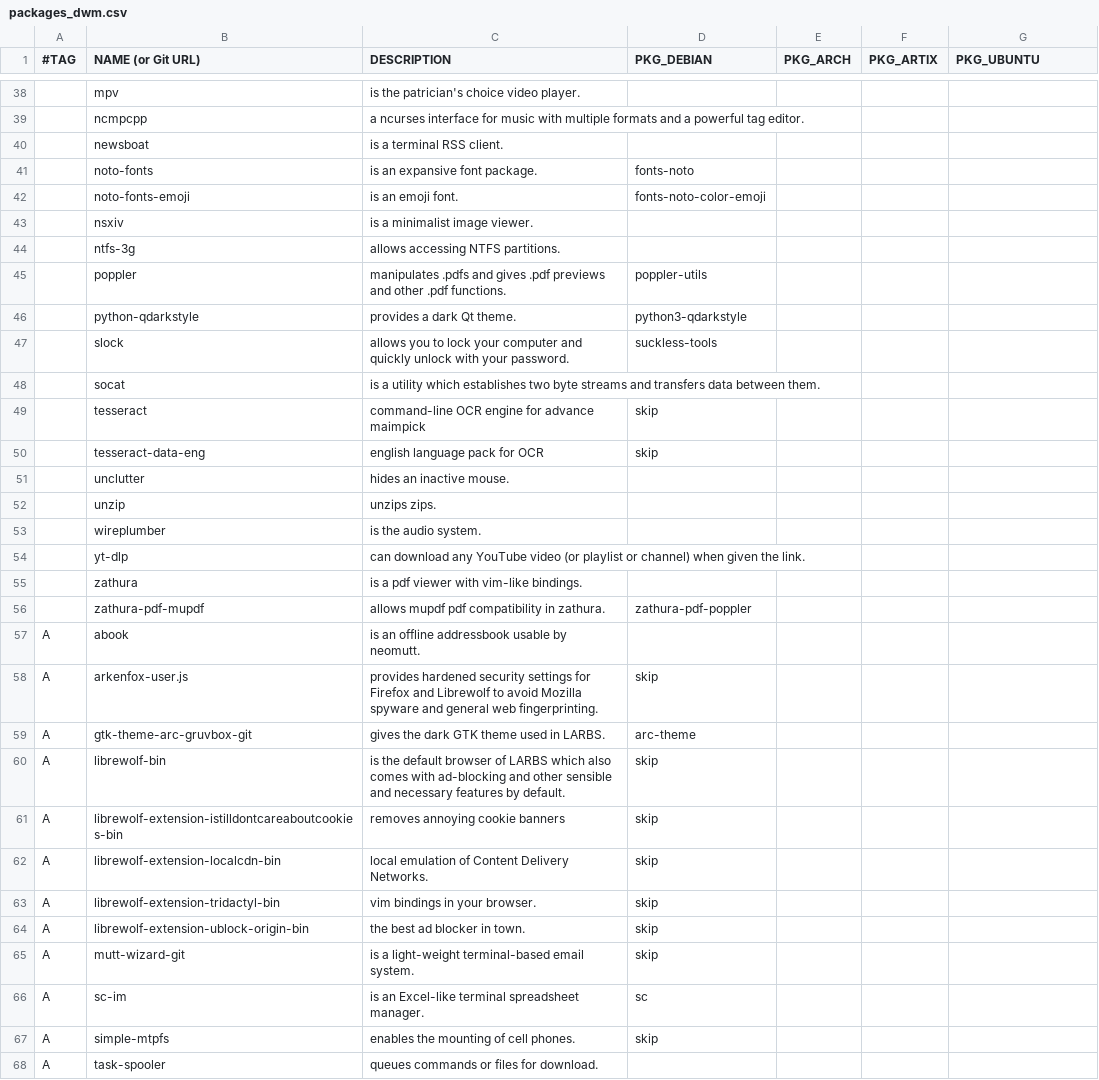
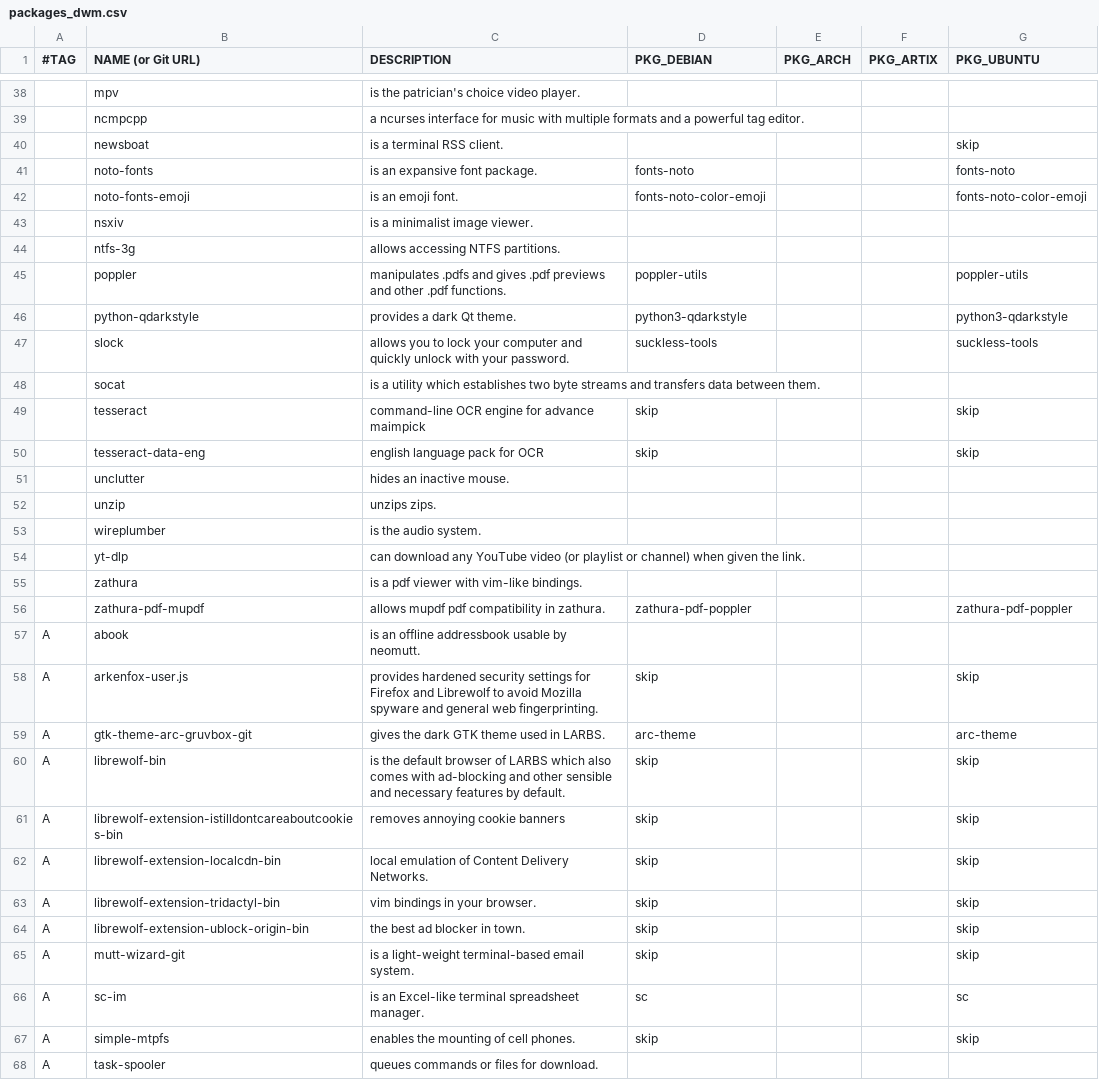
Before and after one commit to DavidVogelxyz/linux-image-setup, a CSV file: packages_dwm.csv, drawn as a sheet; only a part is shown, gaps mark what is left out; the diff covers the shown part only.

Commit message:
more updates to `dwm`; first attempt at `gnome`
changes in this commit include:
- FIX: package lists so all OS choices work with `dwm`
- FIX: now all symlinks created during `dwm` are owned by `user`
- setting up for additional desktop environments
- FEATURE: first attempt at GNOME

squashed 4 commits over 2 hours

```diff
--- a/packages_dwm.csv
+++ b/packages_dwm.csv
@@ -39,13 +39,13 @@
 ,ncmpcpp,"a ncurses interface for music with multiple formats and a powerful tag editor.",,,,
-,newsboat,"is a terminal RSS client.",,,,
-,noto-fonts,"is an expansive font package.",fonts-noto,,,
-,noto-fonts-emoji,"is an emoji font.",fonts-noto-color-emoji,,,
+,newsboat,"is a terminal RSS client.",,,,skip
+,noto-fonts,"is an expansive font package.",fonts-noto,,,fonts-noto
+,noto-fonts-emoji,"is an emoji font.",fonts-noto-color-emoji,,,fonts-noto-color-emoji
 ,nsxiv,"is a minimalist image viewer.",,,,
 ,ntfs-3g,"allows accessing NTFS partitions.",,,,
-,poppler,"manipulates .pdfs and gives .pdf previews and other .pdf functions.",poppler-utils,,,
-,python-qdarkstyle,"provides a dark Qt theme.",python3-qdarkstyle,,,
-,slock,"allows you to lock your computer and quickly unlock with your password.",suckless-tools,,,
+,poppler,"manipulates .pdfs and gives .pdf previews and other .pdf functions.",poppler-utils,,,poppler-utils
+,python-qdarkstyle,"provides a dark Qt theme.",python3-qdarkstyle,,,python3-qdarkstyle
+,slock,"allows you to lock your computer and quickly unlock with your password.",suckless-tools,,,suckless-tools
 ,socat,"is a utility which establishes two byte streams and transfers data between them.",,,,
-,tesseract,"command-line OCR engine for advance maimpick",skip,,,
-,tesseract-data-eng,"english language pack for OCR",skip,,,
+,tesseract,"command-line OCR engine for advance maimpick",skip,,,skip
+,tesseract-data-eng,"english language pack for OCR",skip,,,skip
 ,unclutter,"hides an inactive mouse.",,,,
@@ -55,14 +55,14 @@
 ,zathura,"is a pdf viewer with vim-like bindings.",,,,
-,zathura-pdf-mupdf,"allows mupdf pdf compatibility in zathura.",zathura-pdf-poppler,,,
+,zathura-pdf-mupdf,"allows mupdf pdf compatibility in zathura.",zathura-pdf-poppler,,,zathura-pdf-poppler
 A,abook,"is an offline addressbook usable by neomutt.",,,,
-A,arkenfox-user.js,"provides hardened security settings for Firefox and Librewolf to avoid Mozilla spyware and general web fingerprinting.",skip,,,
-A,gtk-theme-arc-gruvbox-git,"gives the dark GTK theme used in LARBS.",arc-theme,,,
-A,librewolf-bin,"is the default browser of LARBS which also comes with ad-blocking and other sensible and necessary features by default.",skip,,,
-A,librewolf-extension-istilldontcareaboutcookies-bin,"removes annoying cookie banners",skip,,,
-A,librewolf-extension-localcdn-bin,"local emulation of Content Delivery Networks.",skip,,,
-A,librewolf-extension-tridactyl-bin,"vim bindings in your browser.",skip,,,
-A,librewolf-extension-ublock-origin-bin,"the best ad blocker in town.",skip,,,
-A,mutt-wizard-git,"is a light-weight terminal-based email system.",skip,,,
-A,sc-im,"is an Excel-like terminal spreadsheet manager.",sc,,,
-A,simple-mtpfs,"enables the mounting of cell phones.",skip,,,
+A,arkenfox-user.js,"provides hardened security settings for Firefox and Librewolf to avoid Mozilla spyware and general web fingerprinting.",skip,,,skip
+A,gtk-theme-arc-gruvbox-git,"gives the dark GTK theme used in LARBS.",arc-theme,,,arc-theme
+A,librewolf-bin,"is the default browser of LARBS which also comes with ad-blocking and other sensible and necessary features by default.",skip,,,skip
+A,librewolf-extension-istilldontcareaboutcookies-bin,"removes annoying cookie banners",skip,,,skip
+A,librewolf-extension-localcdn-bin,"local emulation of Content Delivery Networks.",skip,,,skip
+A,librewolf-extension-tridactyl-bin,"vim bindings in your browser.",skip,,,skip
+A,librewolf-extension-ublock-origin-bin,"the best ad blocker in town.",skip,,,skip
+A,mutt-wizard-git,"is a light-weight terminal-based email system.",skip,,,skip
+A,sc-im,"is an Excel-like terminal spreadsheet manager.",sc,,,sc
+A,simple-mtpfs,"enables the mounting of cell phones.",skip,,,skip
 A,task-spooler,"queues commands or files for download.",,,,
```
Also changed, not shown: 12 edited cells elsewhere in this file, packages.csv, 1 other file.
